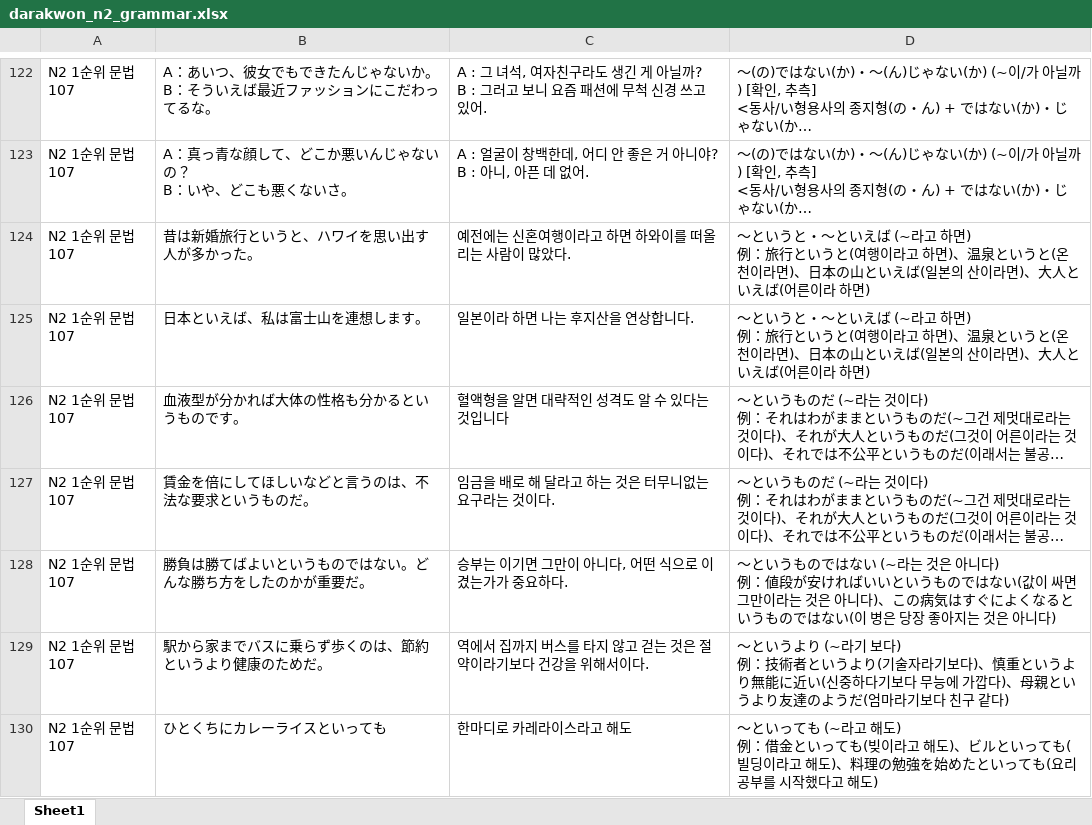
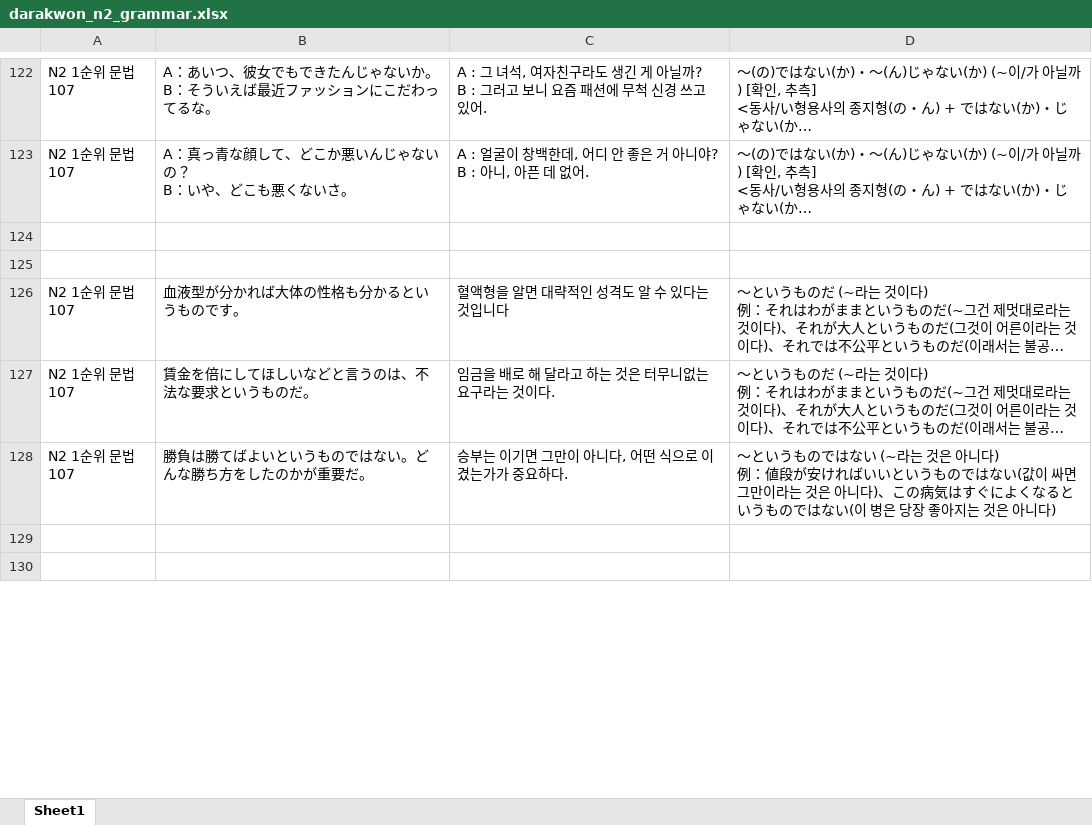
Before and after one commit to riparang/nihongo, an Excel workbook: anki_deque/darakwon_n2_grammar.xlsx, sheet Sheet1, drawn as a sheet; only a part is shown, gaps mark what is left out; long unchanged cells end in …; values as stored, in another font and other column widths than the file's, no borders; ↵ is a line break in a cell; the diff covers the shown part only; the diff names each change by its address in the sheet, - before the commit and + after, or states it on an @@ line.

```diff
--- a/anki_deque/darakwon_n2_grammar.xlsx (sheet Sheet1)
+++ b/anki_deque/darakwon_n2_grammar.xlsx (sheet Sheet1)
-row 124: N2 1순위 문법 107 | 昔は新婚旅行というと、ハワイを思い出す人が多かった。 | 예전에는 신혼여행이라고 하면 하와이를 떠올리는 사람이 많았다. | ～というと・～といえば (~라고 하면) ↵ 例：旅行というと(여행이라고 하면)、温泉というと(온천이라면)、日本の山といえば(일본의 산이라면)、大人といえば(어른이라 하면)
+row 124: (empty)
-row 125: N2 1순위 문법 107 | 日本といえば、私は富士山を連想します。 | 일본이라 하면 나는 후지산을 연상합니다. | ～というと・～といえば (~라고 하면) ↵ 例：旅行というと(여행이라고 하면)、温泉というと(온천이라면)、日本の山といえば(일본의 산이라면)、大人といえば(어른이라 하면)
+row 125: (empty)
-row 129: N2 1순위 문법 107 | 駅から家までバスに乗らず歩くのは、節約というより健康のためだ。 | 역에서 집까지 버스를 타지 않고 걷는 것은 절약이라기보다 건강을 위해서이다. | ～というより (~라기 보다) ↵ 例：技術者というより(기술자라기보다)、慎重というより無能に近い(신중하다기보다 무능에 가깝다)、母親というより友達のようだ(엄마라기보다 친구 같다)
+row 129: (empty)
-row 130: N2 1순위 문법 107 | ひとくちにカレーライスといっても | 한마디로 카레라이스라고 해도 | ～といっても (~라고 해도) ↵ 例：借金といっても(빚이라고 해도)、ビルといっても(빌딩이라고 해도)、料理の勉強を始めたといっても(요리 공부를 시작했다고 해도)
+row 130: (empty)
```
Also changed, not shown: 483 edited cells elsewhere in this sheet, anki_deque/darakwon_n1&2_grammar_part1.xlsx, anki_deque/darakwon_n1&2_grammar_part2.xlsx, 1 other file.
